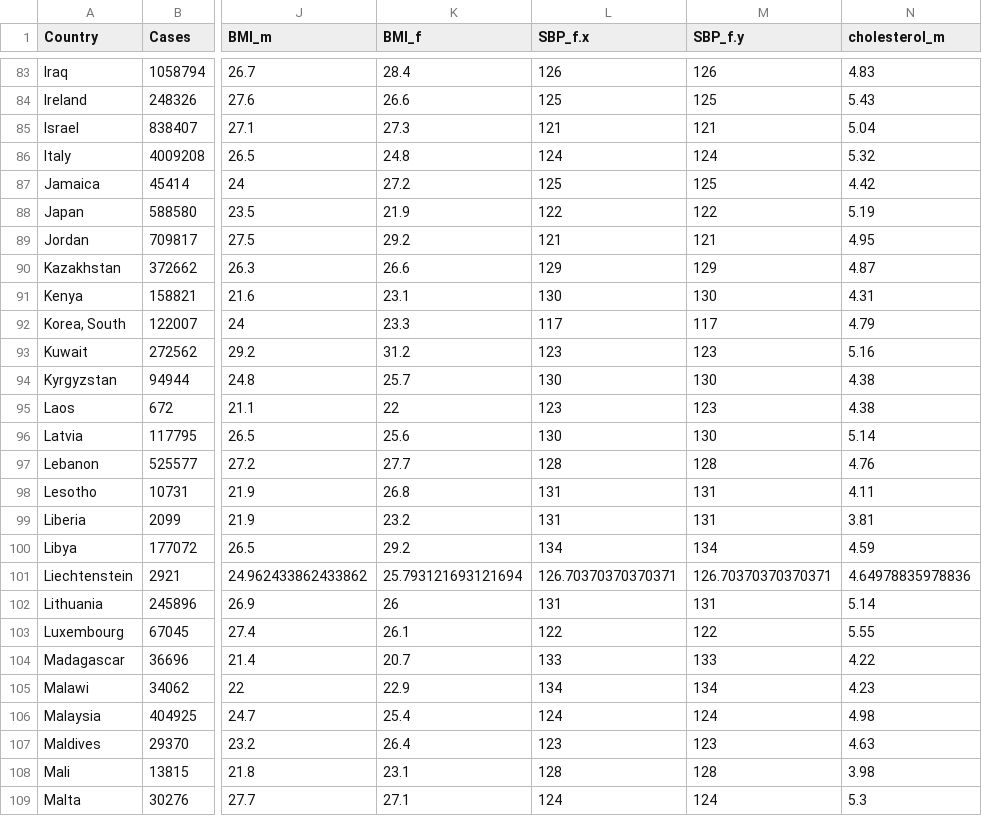
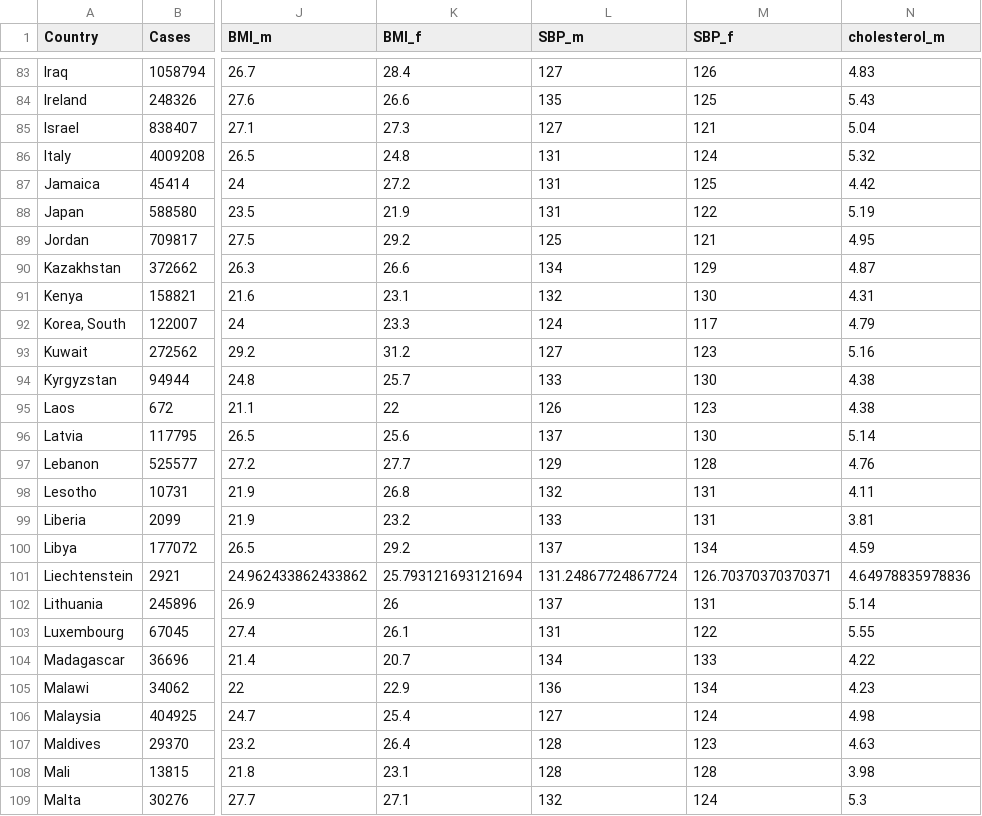
Before and after one commit to rforbiodatascience21/2021_group_17_final_project, a TSV file: data/03_data_clean_aug.tsv, drawn as a sheet; only a part is shown, gaps mark what is left out; the diff covers the shown part only; the diff names each change by its address in the sheet, - before the commit and + after, or states it on an @@ line.

```diff
--- a/data/03_data_clean_aug.tsv
+++ b/data/03_data_clean_aug.tsv
-L1: SBP_f.x
+L1: SBP_m
-M1: SBP_f.y
+M1: SBP_f
-L83 (SBP_m): 126
+L83 (SBP_m): 127
-L84 (SBP_m): 125
+L84 (SBP_m): 135
-L85 (SBP_m): 121
+L85 (SBP_m): 127
-L86 (SBP_m): 124
+L86 (SBP_m): 131
-L87 (SBP_m): 125
+L87 (SBP_m): 131
-L88 (SBP_m): 122
+L88 (SBP_m): 131
-L89 (SBP_m): 121
+L89 (SBP_m): 125
-L90 (SBP_m): 129
+L90 (SBP_m): 134
-L91 (SBP_m): 130
+L91 (SBP_m): 132
-L92 (SBP_m): 117
+L92 (SBP_m): 124
-L93 (SBP_m): 123
+L93 (SBP_m): 127
-L94 (SBP_m): 130
+L94 (SBP_m): 133
-L95 (SBP_m): 123
+L95 (SBP_m): 126
-L96 (SBP_m): 130
+L96 (SBP_m): 137
-L97 (SBP_m): 128
+L97 (SBP_m): 129
-L98 (SBP_m): 131
+L98 (SBP_m): 132
-L99 (SBP_m): 131
+L99 (SBP_m): 133
-L100 (SBP_m): 134
+L100 (SBP_m): 137
-L101 (SBP_m): 126.70370370370371
+L101 (SBP_m): 131.24867724867724
-L102 (SBP_m): 131
+L102 (SBP_m): 137
-L103 (SBP_m): 122
+L103 (SBP_m): 131
-L104 (SBP_m): 133
+L104 (SBP_m): 134
-L105 (SBP_m): 134
+L105 (SBP_m): 136
-L106 (SBP_m): 124
+L106 (SBP_m): 127
-L107 (SBP_m): 123
+L107 (SBP_m): 128
-L109 (SBP_m): 124
+L109 (SBP_m): 132
```
Also changed, not shown: 153 edited cells elsewhere in this file, data/02_data_clean.tsv, 1 other file.
